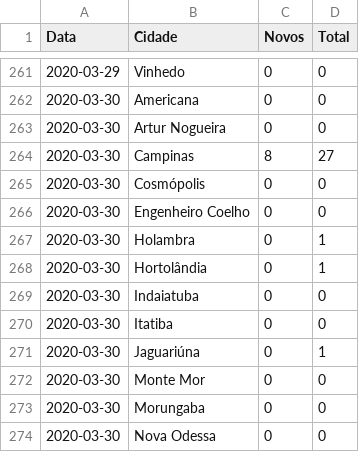
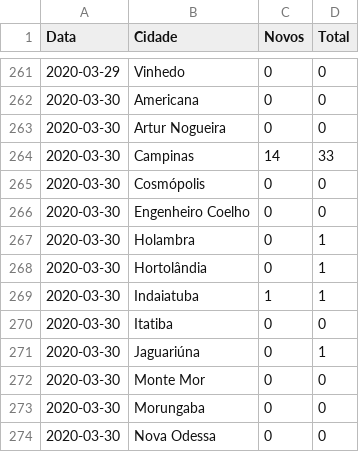
Before and after one commit to vinicius-oliv/covid_rmc, a CSV file: docs/covid19_rmc.csv, drawn as a sheet; only a part is shown, gaps mark what is left out; the diff covers the shown part only.

```diff
--- a/docs/covid19_rmc.csv
+++ b/docs/covid19_rmc.csv
@@ -263,3 +263,3 @@ Data,Cidade,Novos,Total
 2020-03-30,Artur Nogueira,0,0
-2020-03-30,Campinas,8,27
+2020-03-30,Campinas,14,33
 2020-03-30,Cosmópolis,0,0
@@ -268,3 +268,3 @@ Data,Cidade,Novos,Total
 2020-03-30,Hortolândia,0,1
-2020-03-30,Indaiatuba,0,0
+2020-03-30,Indaiatuba,1,1
 2020-03-30,Itatiba,0,0
```
Also changed, not shown: 20 removed rows and 2 edited cells elsewhere in this file, 14 other files.
